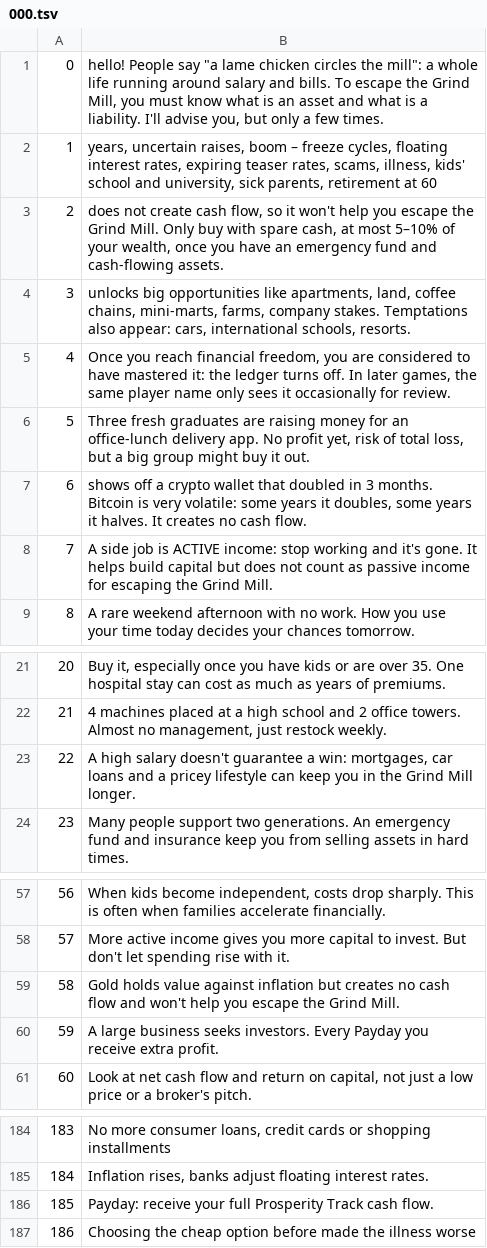
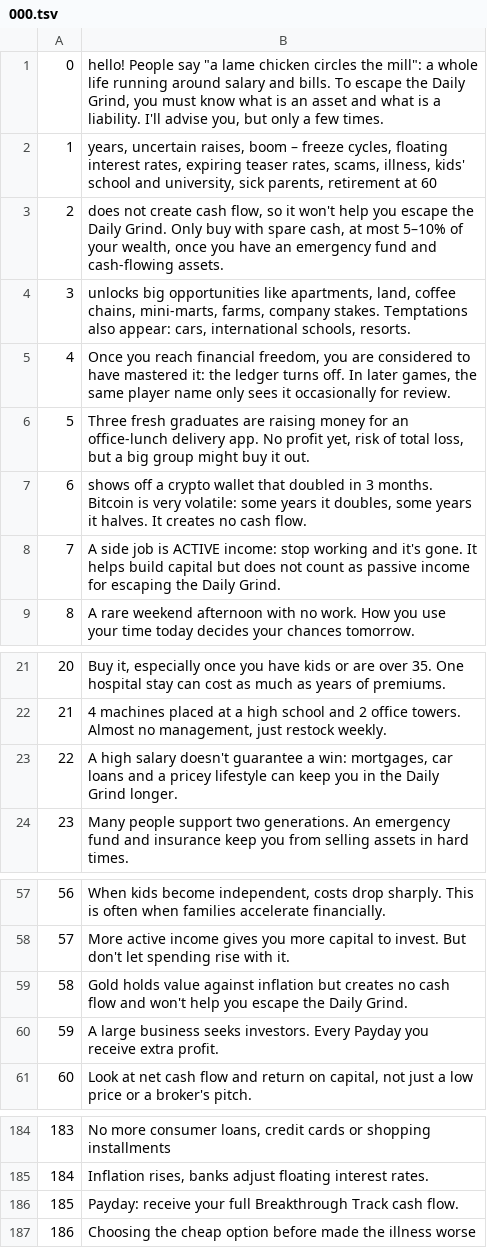
Before and after one commit to Napigostore/Cash-3D, a TSV file: tools/en/000.tsv, drawn as a sheet; only a part is shown, gaps mark what is left out.

```diff
--- a/tools/en/000.tsv
+++ b/tools/en/000.tsv
@@ -1,4 +1,4 @@
-0	hello! People say "a lame chicken circles the mill": a whole life running around salary and bills. To escape the Grind Mill, you must know what is an asset and what is a liability. I'll advise you, but only a few times.
+0	hello! People say "a lame chicken circles the mill": a whole life running around salary and bills. To escape the Daily Grind, you must know what is an asset and what is a liability. I'll advise you, but only a few times.
 1	years, uncertain raises, boom – freeze cycles, floating interest rates, expiring teaser rates, scams, illness, kids' school and university, sick parents, retirement at 60
-2	does not create cash flow, so it won't help you escape the Grind Mill. Only buy with spare cash, at most 5–10% of your wealth, once you have an emergency fund and cash-flowing assets.
+2	does not create cash flow, so it won't help you escape the Daily Grind. Only buy with spare cash, at most 5–10% of your wealth, once you have an emergency fund and cash-flowing assets.
 3	unlocks big opportunities like apartments, land, coffee chains, mini-marts, farms, company stakes. Temptations also appear: cars, international schools, resorts.
@@ -7,3 +7,3 @@
 6	shows off a crypto wallet that doubled in 3 months. Bitcoin is very volatile: some years it doubles, some years it halves. It creates no cash flow.
-7	A side job is ACTIVE income: stop working and it's gone. It helps build capital but does not count as passive income for escaping the Grind Mill.
+7	A side job is ACTIVE income: stop working and it's gone. It helps build capital but does not count as passive income for escaping the Daily Grind.
 8	A rare weekend afternoon with no work. How you use your time today decides your chances tomorrow.
@@ -22,3 +22,3 @@
 21	4 machines placed at a high school and 2 office towers. Almost no management, just restock weekly.
-22	A high salary doesn't guarantee a win: mortgages, car loans and a pricey lifestyle can keep you in the Grind Mill longer.
+22	A high salary doesn't guarantee a win: mortgages, car loans and a pricey lifestyle can keep you in the Daily Grind longer.
 23	Many people support two generations. An emergency fund and insurance keep you from selling assets in hard times.
@@ -58,3 +58,3 @@
 57	More active income gives you more capital to invest. But don't let spending rise with it.
-58	Gold holds value against inflation but creates no cash flow and won't help you escape the Grind Mill.
+58	Gold holds value against inflation but creates no cash flow and won't help you escape the Daily Grind.
 59	A large business seeks investors. Every Payday you receive extra profit.
@@ -185,3 +185,3 @@
 184	Inflation rises, banks adjust floating interest rates.
-185	Payday: receive your full Prosperity Track cash flow.
+185	Payday: receive your full Breakthrough Track cash flow.
 186	Choosing the cheap option before made the illness worse
```
Also changed, not shown: tools/en/extra.tsv, 11 other files.
